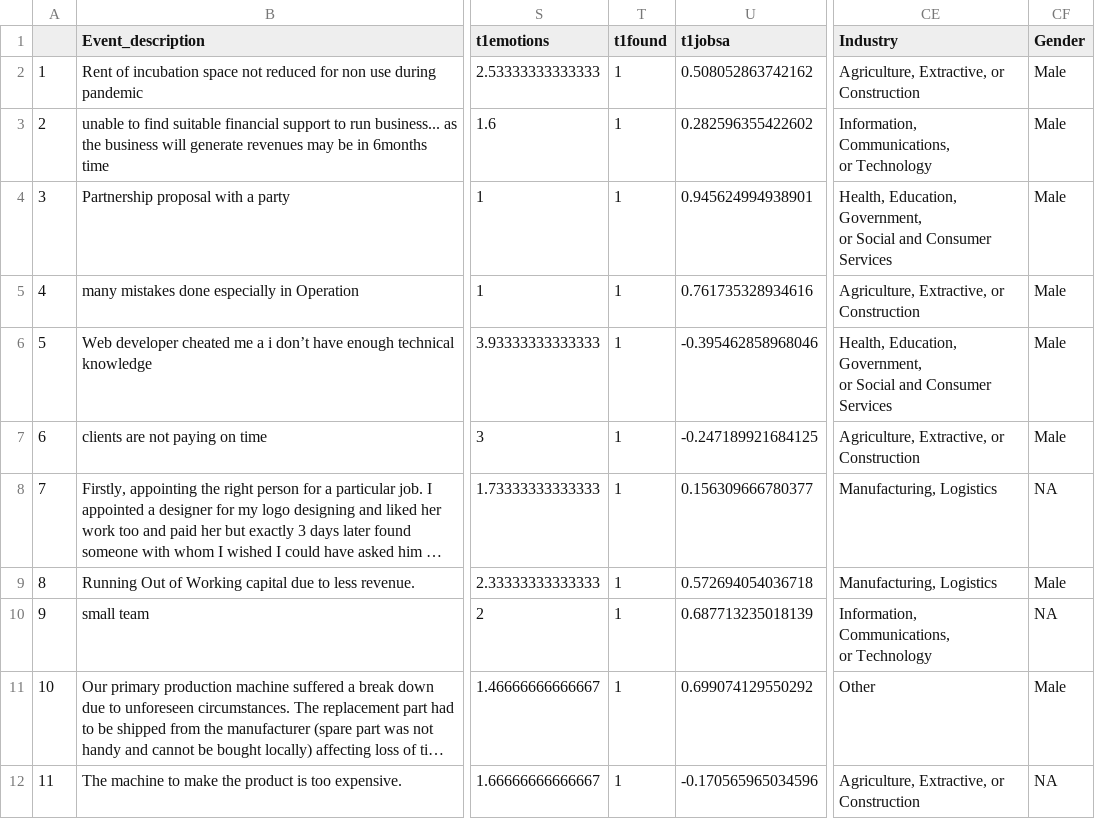
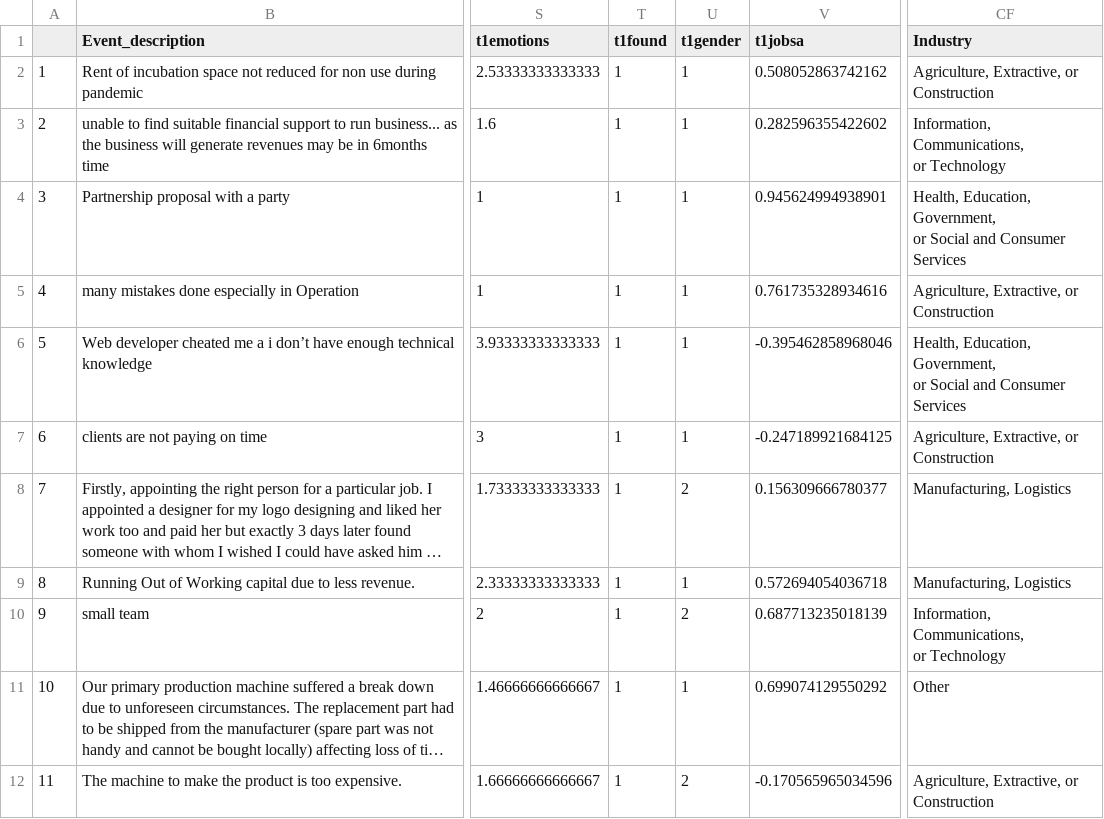
Before and after one commit to AnneOkk/Feedback_reports_golem, a CSV file: comp_df.csv, drawn as a sheet; only a part is shown, gaps mark what is left out; long unchanged cells end in …; removed rows and columns are numbered as before the commit, all else as after; the diff names each change by its address in the sheet, - before the commit and + after, or states it on an @@ line.

```diff
--- a/comp_df.csv
+++ b/comp_df.csv
+column U (t1gender), rows 2-12: 1 | 1 | 1 | 1 | 1 | 1 | 2 | 1 | 2 | 1 | 2
-column CF (Gender), rows 2-12: Male | Male | Male | Male | Male | Male | NA | Male | NA | Male | NA
```
Also changed, not shown: 5 other files.
